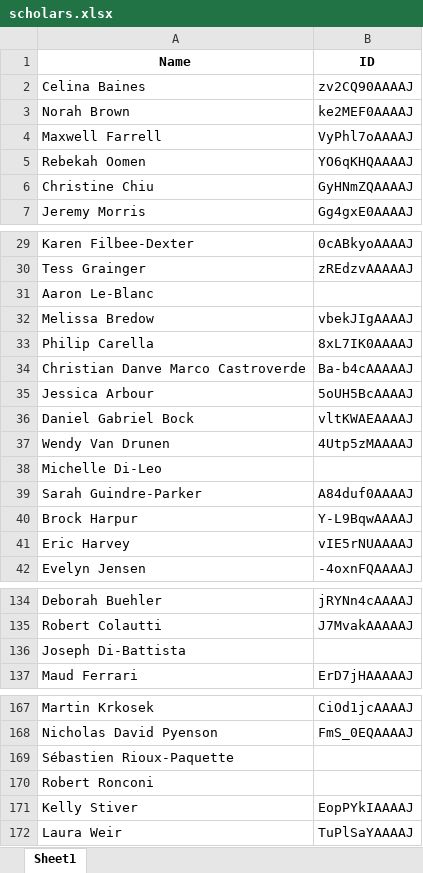
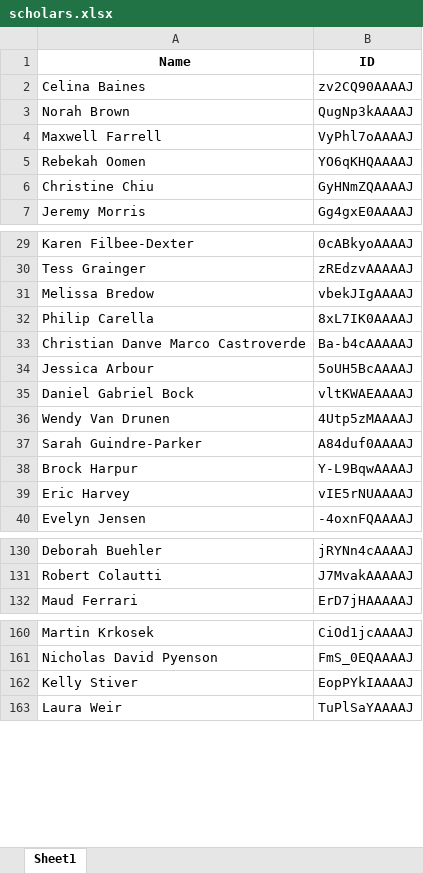
Before and after one commit to aleungplants/nserc-pdf, an Excel workbook: scholars.xlsx, sheet Sheet1, drawn as a sheet; only a part is shown, gaps mark what is left out; values as stored, in another font and other column widths than the file's, no borders; removed rows and columns are numbered as before the commit, all else as after; the diff covers the shown part only; the diff names each change by its address in the sheet, - before the commit and + after, or states it on an @@ line.

```diff
--- a/scholars.xlsx (sheet Sheet1)
+++ b/scholars.xlsx (sheet Sheet1)
-B3 (ID): ke2MEF0AAAAJ
+B3 (ID): QugNp3kAAAAJ
-row 31: Aaron Le-Blanc
-row 38: Michelle Di-Leo
-row 136: Joseph Di-Battista
-row 169: Sébastien Rioux-Paquette
@@ row 170 moved to row 332: Robert Ronconi @@
```
Also changed, not shown: 312 added rows, 1 removed row and 5 moved rows elsewhere in this sheet, parsednames_checked.xlsx, 12 other files.
